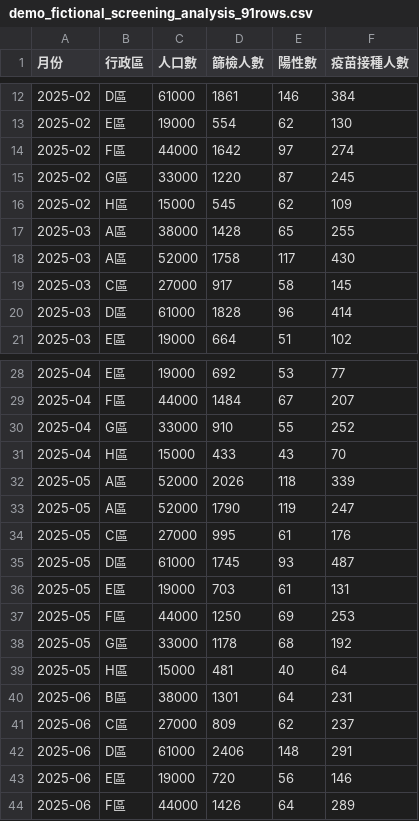
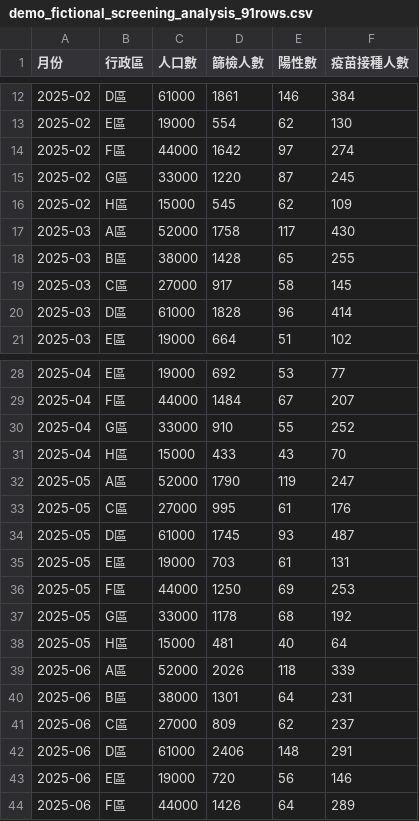
Before and after one commit to greengarden0925/Claude-Data-Analysis-Tutorial, a CSV file: docs/sample-data/demo_fictional_screening_analysis_91rows.csv, drawn as a sheet; only a part is shown, gaps mark what is left out.

```diff
--- a/docs/sample-data/demo_fictional_screening_analysis_91rows.csv
+++ b/docs/sample-data/demo_fictional_screening_analysis_91rows.csv
@@ -16,4 +16,4 @@
 2025-02,H區,15000,545,62,109
-2025-03,A區,38000,1428,65,255
 2025-03,A區,52000,1758,117,430
+2025-03,B區,38000,1428,65,255
 2025-03,C區,27000,917,58,145
@@ -31,3 +31,2 @@
 2025-04,H區,15000,433,43,70
-2025-05,A區,52000,2026,118,339
 2025-05,A區,52000,1790,119,247
@@ -39,2 +38,3 @@
 2025-05,H區,15000,481,40,64
+2025-06,A區,52000,2026,118,339
 2025-06,B區,38000,1301,64,231
```
Also changed, not shown: docs/sample-data/demo_fictional_screening_dirty.csv, 4 other files.
